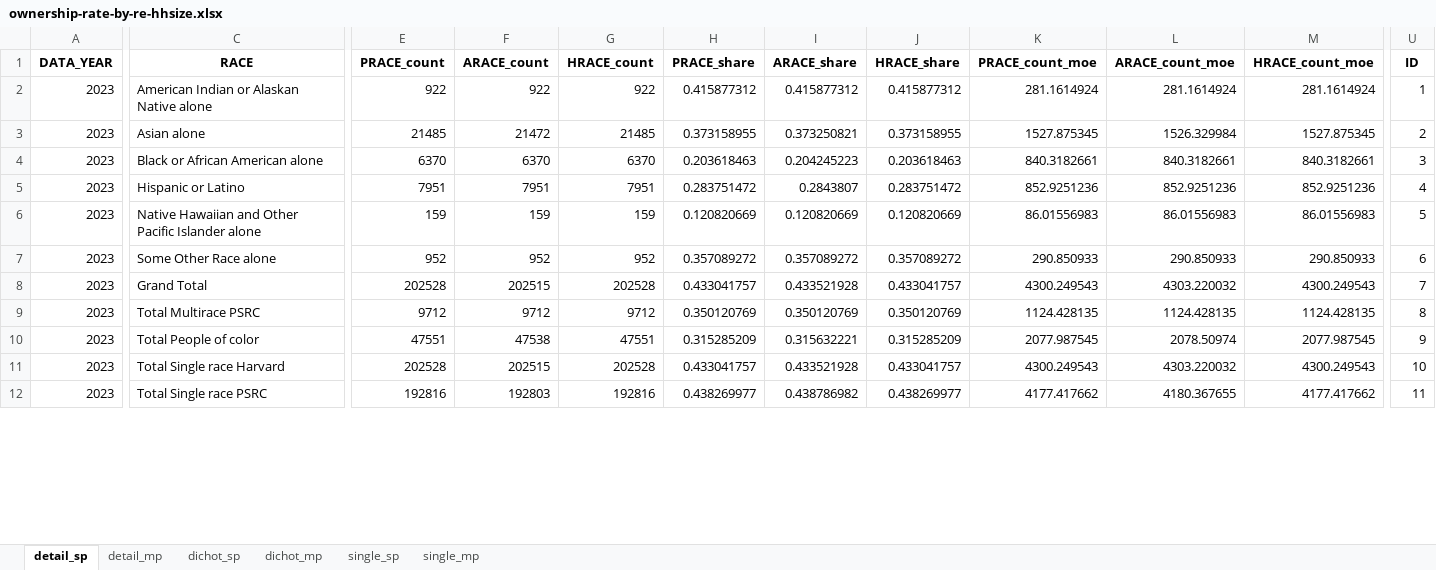
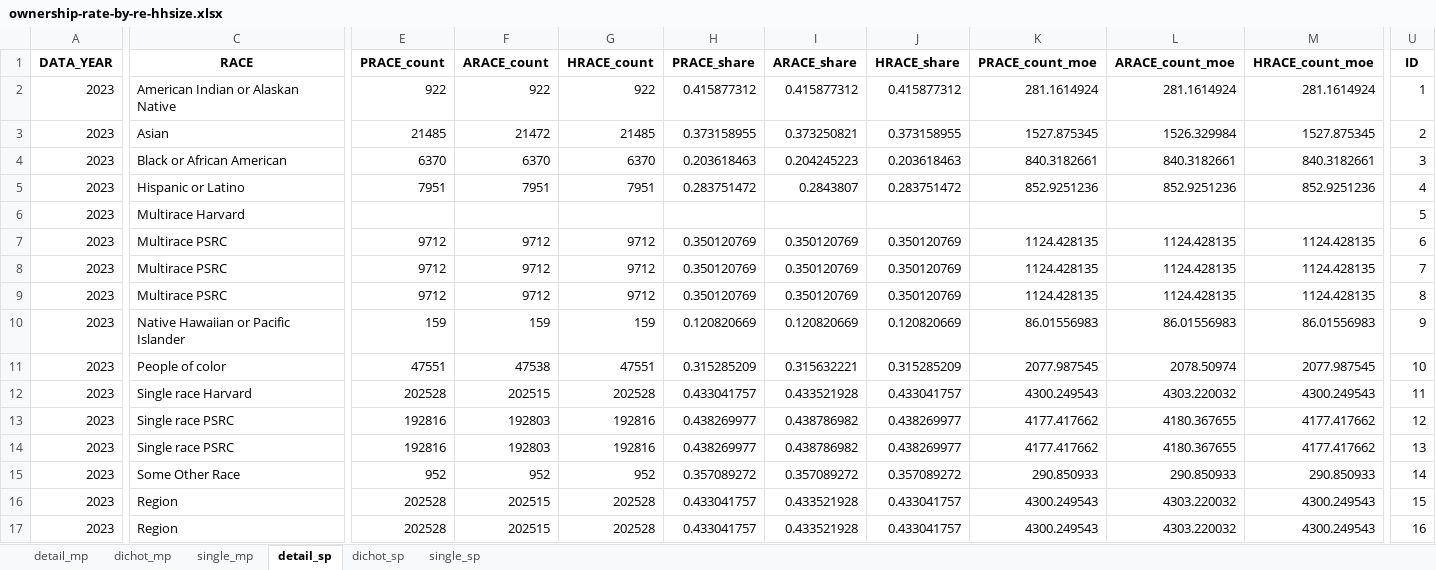
Before and after one commit to psrc/exploration-race-ethnicity, an Excel workbook: visuals/ownership-rate-by-re-hhsize.xlsx, sheet detail_sp, drawn as a sheet; only a part is shown, gaps mark what is left out; values as stored, in another font and other column widths than the file's, no borders; removed rows and columns are numbered as before the commit, all else as after; rows hold the shown columns only; the diff covers the shown part only; the diff names each change by its address in the sheet, - before the commit and + after, or states it on an @@ line.

```diff
--- a/visuals/ownership-rate-by-re-hhsize.xlsx (sheet detail_sp)
+++ b/visuals/ownership-rate-by-re-hhsize.xlsx (sheet detail_sp)
@@ sheet tab order changed: detail_mp | dichot_mp | single_mp | detail_sp | dichot_sp | single_sp @@
-C2 (RACE): American Indian or Alaskan Native alone
+C2 (RACE): American Indian or Alaskan Native
-C3 (RACE): Asian alone
+C3 (RACE): Asian
-C4 (RACE): Black or African American alone
+C4 (RACE): Black or African American
-row 6: 2023 | Native Hawaiian and Other Pacific Islander alone | 159 | 159 | 159 | 0.120820669 | 0.120820669 | 0.120820669 | 86.01556983 | 86.01556983 | 86.01556983 | 5
-row 7: 2023 | Some Other Race alone | 952 | 952 | 952 | 0.357089272 | 0.357089272 | 0.357089272 | 290.850933 | 290.850933 | 290.850933 | 6
+row 6: 2023 | Multirace Harvard |  |  |  |  |  |  |  |  |  | 5
+row 7: 2023 | Multirace PSRC | 9712 | 9712 | 9712 | 0.350120769 | 0.350120769 | 0.350120769 | 1124.428135 | 1124.428135 | 1124.428135 | 6
-C8 (RACE): Grand Total
+C8 (RACE): Multirace PSRC
-E8 (PRACE_count): 202528
+E8 (PRACE_count): 9712
-F8 (ARACE_count): 202515
+F8 (ARACE_count): 9712
-G8 (HRACE_count): 202528
+G8 (HRACE_count): 9712
-H8 (PRACE_share): 0.433041757
+H8 (PRACE_share): 0.350120769
-I8 (ARACE_share): 0.433521928
+I8 (ARACE_share): 0.350120769
-J8 (HRACE_share): 0.433041757
+J8 (HRACE_share): 0.350120769
-K8 (PRACE_count_moe): 4300.249543
+K8 (PRACE_count_moe): 1124.428135
-L8 (ARACE_count_moe): 4303.220032
+L8 (ARACE_count_moe): 1124.428135
-M8 (HRACE_count_moe): 4300.249543
+M8 (HRACE_count_moe): 1124.428135
-C9 (RACE): Total Multirace PSRC
+C9 (RACE): Multirace PSRC
+row 10: 2023 | Native Hawaiian or Pacific Islander | 159 | 159 | 159 | 0.120820669 | 0.120820669 | 0.120820669 | 86.01556983 | 86.01556983 | 86.01556983 | 9
-C11 (RACE): Total People of color
+C11 (RACE): People of color
-U11 (ID): 9
+U11 (ID): 10
-C12 (RACE): Total Single race Harvard
+C12 (RACE): Single race Harvard
-U12 (ID): 10
+U12 (ID): 11
-C13 (RACE): Total Single race PSRC
+C13 (RACE): Single race PSRC
-U13 (ID): 11
+U13 (ID): 12
+row 14: 2023 | Single race PSRC | 192816 | 192803 | 192816 | 0.438269977 | 0.438786982 | 0.438269977 | 4177.417662 | 4180.367655 | 4177.417662 | 13
+row 15: 2023 | Some Other Race | 952 | 952 | 952 | 0.357089272 | 0.357089272 | 0.357089272 | 290.850933 | 290.850933 | 290.850933 | 14
+row 16: 2023 | Region | 202528 | 202515 | 202528 | 0.433041757 | 0.433521928 | 0.433041757 | 4300.249543 | 4303.220032 | 4300.249543 | 15
+row 17: 2023 | Region | 202528 | 202515 | 202528 | 0.433041757 | 0.433521928 | 0.433041757 | 4300.249543 | 4303.220032 | 4300.249543 | 16
```
Also changed, not shown: 42 added rows, 7 removed rows and 122 edited cells elsewhere in this sheet, sheet detail_mp, sheet dichot_mp, sheet single_mp, sheet dichot_sp, sheet single_sp, visuals/median-income-by-re-hhsize-tenure.xlsx, visuals/median-income-by-re-hhsize.xlsx, 12 other files.
